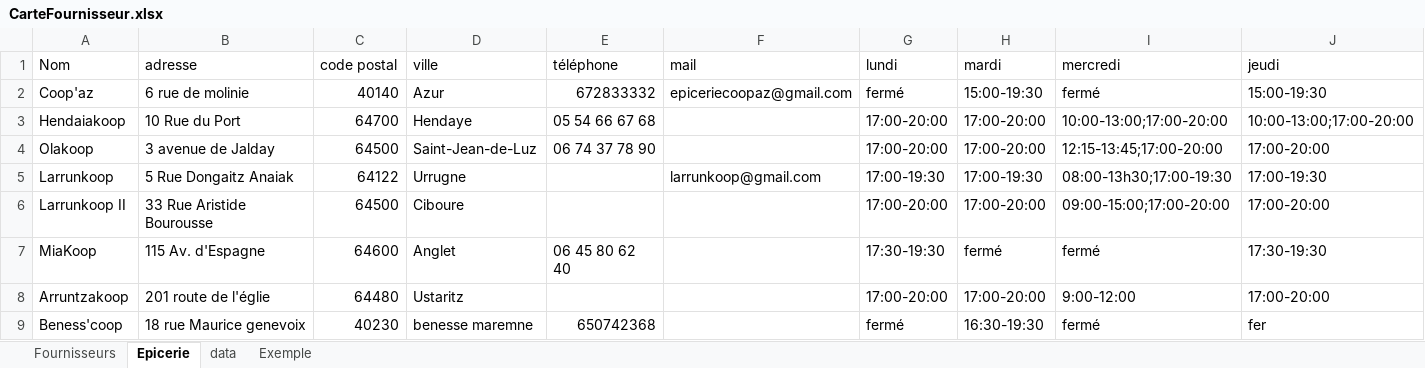
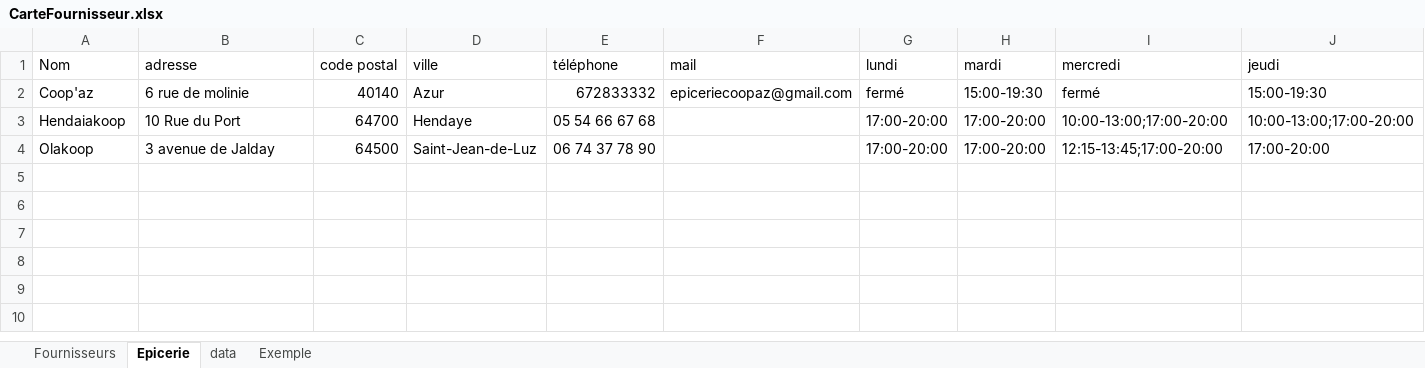
Before and after one commit to bibo40140/CarteFournisseurs, an Excel workbook: CarteFournisseur.xlsx, sheet Epicerie, drawn as a sheet; only a part is shown; values as stored, in another font and other column widths than the file's, no borders; rows hold the shown columns only; the diff names each change by its address in the sheet, - before the commit and + after, or states it on an @@ line.

Commit message:
Add files via upload

```diff
--- a/CarteFournisseur.xlsx (sheet Epicerie)
+++ b/CarteFournisseur.xlsx (sheet Epicerie)
-row 5: Larrunkoop | 5 Rue Dongaitz Anaiak | 64122 | Urrugne |  | larrunkoop@gmail.com | 17:00-19:30 | 17:00-19:30 | 08:00-13h30;17:00-19:30 | 17:00-19:30
-row 6: Larrunkoop II | 33 Rue Aristide Bourousse | 64500 | Ciboure |  |  | 17:00-20:00 | 17:00-20:00 | 09:00-15:00;17:00-20:00 | 17:00-20:00
-row 7: MiaKoop | 115 Av. d'Espagne | 64600 | Anglet | 06 45 80 62 40 |  | 17:30-19:30 | fermé | fermé | 17:30-19:30
-row 8: Arruntzakoop | 201 route de l'églie | 64480 | Ustaritz |  |  | 17:00-20:00 | 17:00-20:00 | 9:00-12:00 | 17:00-20:00
-row 9: Beness'coop | 18 rue Maurice genevoix | 40230 | benesse maremne | 650742368 |  | fermé | 16:30-19:30 | fermé | fer
```
